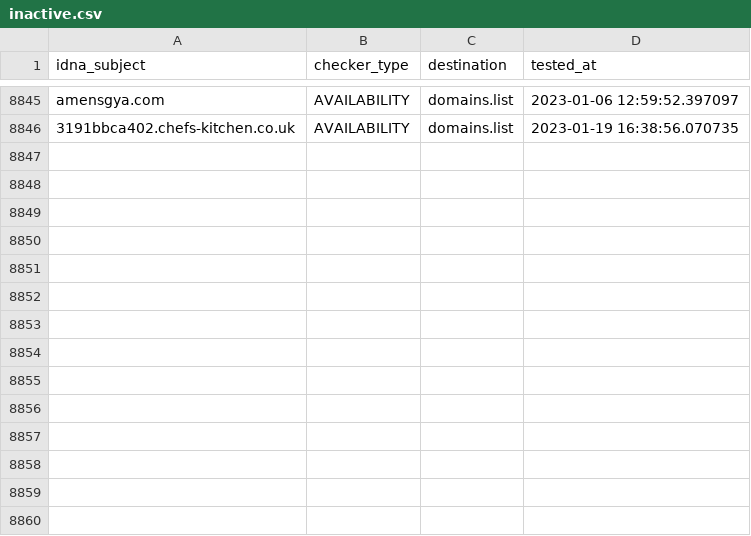
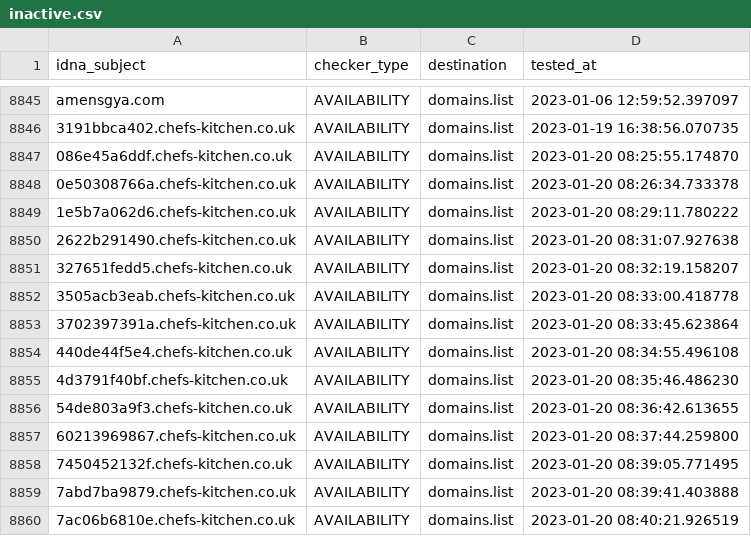
Before and after one commit to Ultimate-Hosts-Blacklist/KADhosts_azet12, a CSV file: .pyfunceble/inactive.csv, drawn as a sheet; only a part is shown, gaps mark what is left out; the diff names each change by its address in the sheet, - before the commit and + after, or states it on an @@ line.

```diff
--- a/.pyfunceble/inactive.csv
+++ b/.pyfunceble/inactive.csv
+row 8847: 086e45a6ddf.chefs-kitchen.co.uk | AVAILABILITY | domains.list | 2023-01-20 08:25:55.174870
+row 8848: 0e50308766a.chefs-kitchen.co.uk | AVAILABILITY | domains.list | 2023-01-20 08:26:34.733378
+row 8849: 1e5b7a062d6.chefs-kitchen.co.uk | AVAILABILITY | domains.list | 2023-01-20 08:29:11.780222
+row 8850: 2622b291490.chefs-kitchen.co.uk | AVAILABILITY | domains.list | 2023-01-20 08:31:07.927638
+row 8851: 327651fedd5.chefs-kitchen.co.uk | AVAILABILITY | domains.list | 2023-01-20 08:32:19.158207
+row 8852: 3505acb3eab.chefs-kitchen.co.uk | AVAILABILITY | domains.list | 2023-01-20 08:33:00.418778
+row 8853: 3702397391a.chefs-kitchen.co.uk | AVAILABILITY | domains.list | 2023-01-20 08:33:45.623864
+row 8854: 440de44f5e4.chefs-kitchen.co.uk | AVAILABILITY | domains.list | 2023-01-20 08:34:55.496108
+row 8855: 4d3791f40bf.chefs-kitchen.co.uk | AVAILABILITY | domains.list | 2023-01-20 08:35:46.486230
+row 8856: 54de803a9f3.chefs-kitchen.co.uk | AVAILABILITY | domains.list | 2023-01-20 08:36:42.613655
+row 8857: 60213969867.chefs-kitchen.co.uk | AVAILABILITY | domains.list | 2023-01-20 08:37:44.259800
+row 8858: 7450452132f.chefs-kitchen.co.uk | AVAILABILITY | domains.list | 2023-01-20 08:39:05.771495
+row 8859: 7abd7ba9879.chefs-kitchen.co.uk | AVAILABILITY | domains.list | 2023-01-20 08:39:41.403888
+row 8860: 7ac06b6810e.chefs-kitchen.co.uk | AVAILABILITY | domains.list | 2023-01-20 08:40:21.926519
```
Also changed, not shown: 11 other files.
